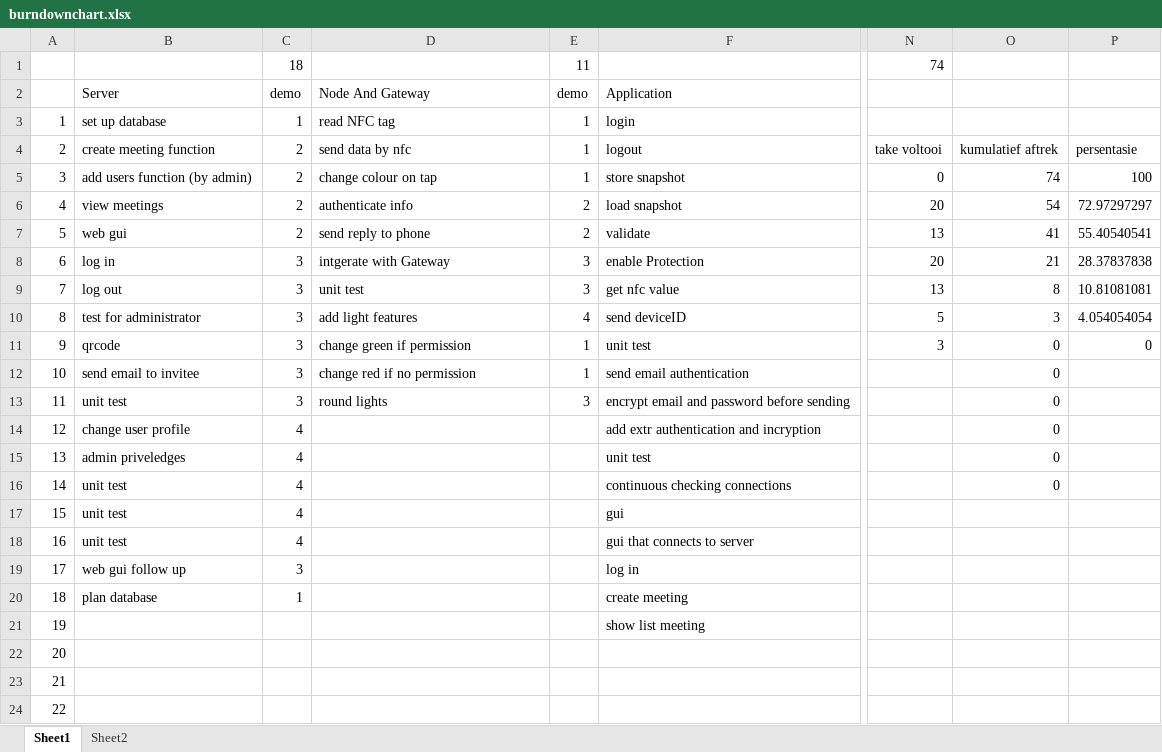
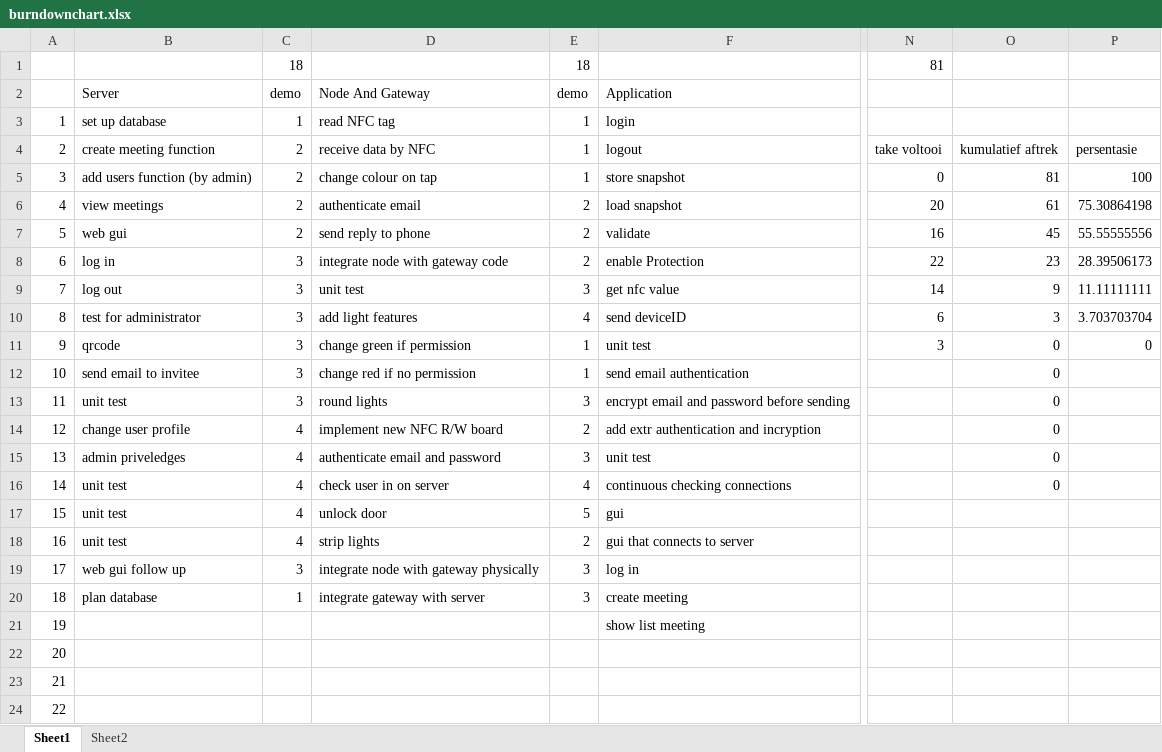
Before and after one commit to Unsolvable-Solutions/Project-EPIC, an Excel workbook: EPICDocuments/burndownchart.xlsx, sheet Sheet1, drawn as a sheet; only a part is shown, gaps mark what is left out; values as stored, in another font and other column widths than the file's, no borders; the diff names each change by its address in the sheet, - before the commit and + after, or states it on an @@ line.

Commit message:
Updated Node and Gateway burdown chart

```diff
--- a/EPICDocuments/burndownchart.xlsx (sheet Sheet1)
+++ b/EPICDocuments/burndownchart.xlsx (sheet Sheet1)
-E1: 11
+E1: 18
-N1: 74
+N1: 81
-D4: send data by nfc
+D4: receive data by NFC
-O5: 74
+O5: 81
-D6: authenticate info
+D6: authenticate email
-O6: 54
+O6: 61
-P6: 72.97297297
+P6: 75.30864198
-N7: 13
+N7: 16
-O7: 41
+O7: 45
-P7: 55.40540541
+P7: 55.55555556
-D8: intgerate with Gateway
+D8: integrate node with gateway code
-E8: 3
+E8: 2
-N8: 20
+N8: 22
-O8: 21
+O8: 23
-P8: 28.37837838
+P8: 28.39506173
-N9: 13
+N9: 14
-O9: 8
+O9: 9
-P9: 10.81081081
+P9: 11.11111111
-N10: 5
+N10: 6
-P10: 4.054054054
+P10: 3.703703704
-D14: (empty)
+D14: implement new NFC R/W board
-E14: (empty)
+E14: 2
-D15: (empty)
+D15: authenticate email and password
-E15: (empty)
+E15: 3
-D16: (empty)
+D16: check user in on server
-E16: (empty)
+E16: 4
-D17: (empty)
+D17: unlock door
-E17: (empty)
+E17: 5
-D18: (empty)
+D18: strip lights
-E18: (empty)
+E18: 2
-D19: (empty)
+D19: integrate node with gateway physically
-E19:E20: (empty)
+E19:E20: 3
-D20: (empty)
+D20: integrate gateway with server
```
Also changed, not shown: charts or pictures, 1 other file.
